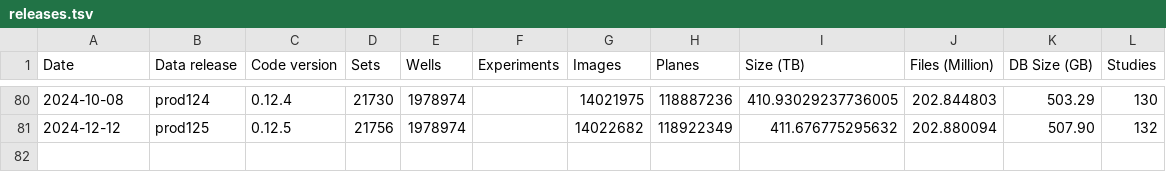
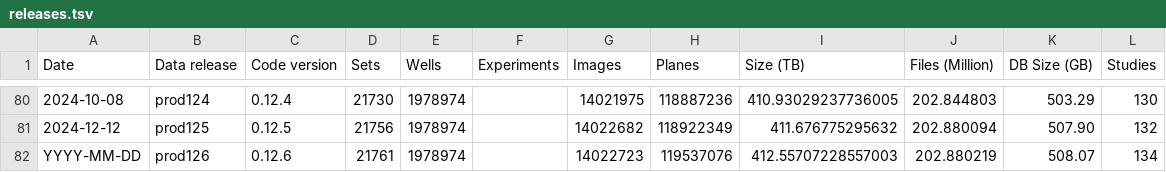
Before and after one commit to IDR/idr.openmicroscopy.org, a TSV file: _data/releases.tsv, drawn as a sheet; only a part is shown, gaps mark what is left out.

```diff
--- a/_data/releases.tsv
+++ b/_data/releases.tsv
@@ -81 +81,2 @@ Date	Data release	Code version	Sets	Wells	Experiments	Images	Planes	Size (TB)	Fi
 2024-12-12	prod125	0.12.5	21756	1978974		14022682	118922349	411.676775295632	202.880094	507.90	132
+YYYY-MM-DD	prod126	0.12.6	21761	1978974		14022723	119537076	412.55707228557003	202.880219	508.07	134
```
Also changed, not shown: _data/studies.tsv.
